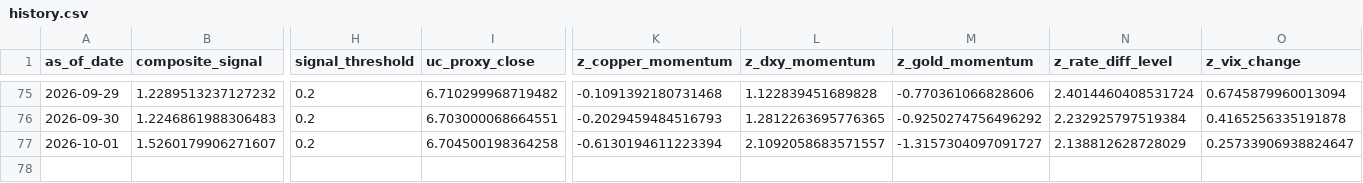
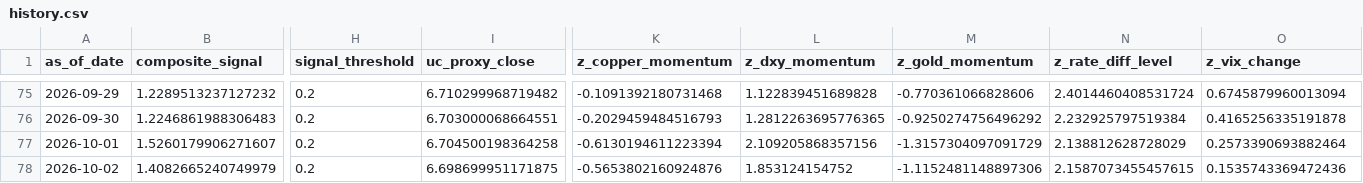
Before and after one commit to Allanli1011/uc-trading, a CSV file: signals/history.csv, drawn as a sheet; only a part is shown, gaps mark what is left out; rows hold the shown columns only; the diff names each change by its address in the sheet, - before the commit and + after, or states it on an @@ line.

```diff
--- a/signals/history.csv
+++ b/signals/history.csv
-L77 (z_dxy_momentum): 2.1092058683571557
+L77 (z_dxy_momentum): 2.109205868357156
-M77 (z_gold_momentum): -1.3157304097091727
+M77 (z_gold_momentum): -1.3157304097091729
-O77 (z_vix_change): 0.25733906938824647
+O77 (z_vix_change): 0.2573390693882464
+row 78: 2026-10-02 | 1.4082665240749979 | 0.2 | 6.698699951171875 | -0.5653802160924876 | 1.853124154752 | -1.1152481148897306 | 2.1587073455457615 | 0.1535743369472436
```
Also changed, not shown: signals/paper_pnl.csv, 4 other files.
